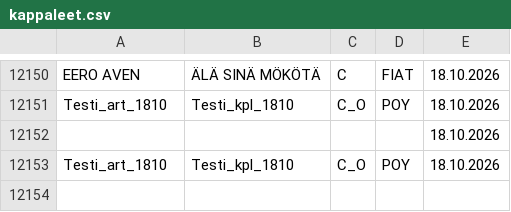
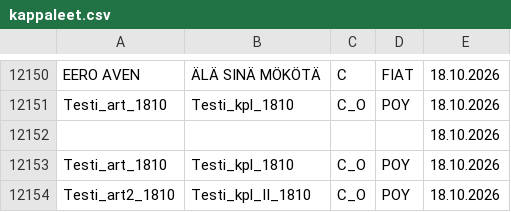
Before and after one commit to LamminHovi/Karaokelista, a CSV file: kappaleet.csv, drawn as a sheet; only a part is shown, gaps mark what is left out.

Commit message:
Paivitetty kappaleet.csv

```diff
--- a/kappaleet.csv
+++ b/kappaleet.csv
@@ -12153 +12153,2 @@ Testi_art_1810,Testi_kpl_1810,C_O,POY,18.10.2026
 Testi_art_1810,Testi_kpl_1810,C_O,POY,18.10.2026
+Testi_art2_1810,Testi_kpl_II_1810,C_O,POY,18.10.2026
```
